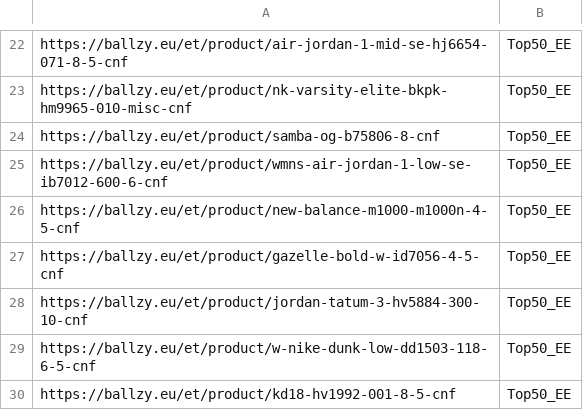
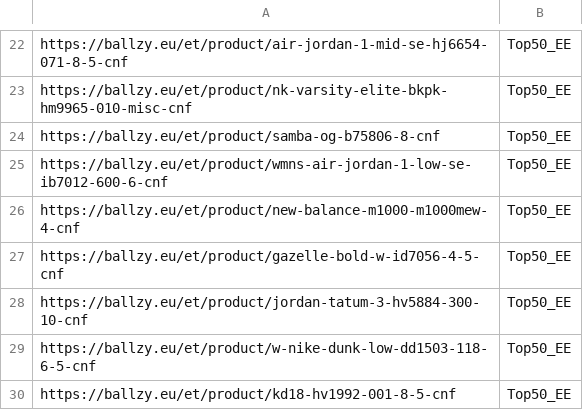
Before and after one commit to tanelneemoja/cropink_to_google, a CSV file: EE_page_feed.csv, drawn as a sheet; only a part is shown, gaps mark what is left out.

```diff
--- a/EE_page_feed.csv
+++ b/EE_page_feed.csv
@@ -25,3 +25,3 @@ https://ballzy.eu/et/product/samba-og-b75806-8-cnf,Top50_EE
 https://ballzy.eu/et/product/wmns-air-jordan-1-low-se-ib7012-600-6-cnf,Top50_EE
-https://ballzy.eu/et/product/new-balance-m1000-m1000n-4-5-cnf,Top50_EE
+https://ballzy.eu/et/product/new-balance-m1000-m1000mew-4-cnf,Top50_EE
 https://ballzy.eu/et/product/gazelle-bold-w-id7056-4-5-cnf,Top50_EE
```
Also changed, not shown: LT_page_feed.csv, LV_page_feed.csv, 6 other files.
